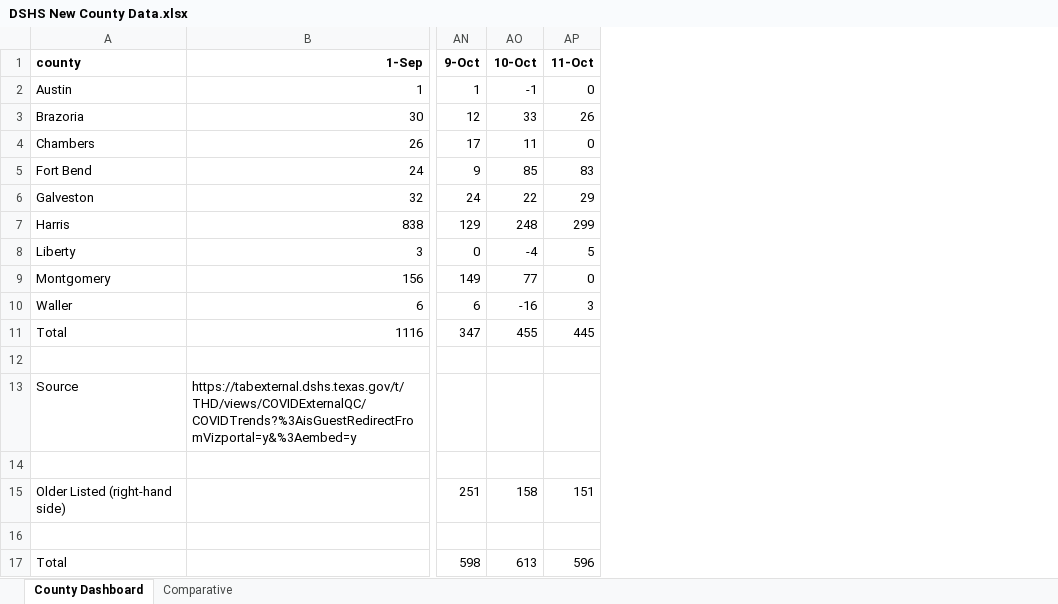
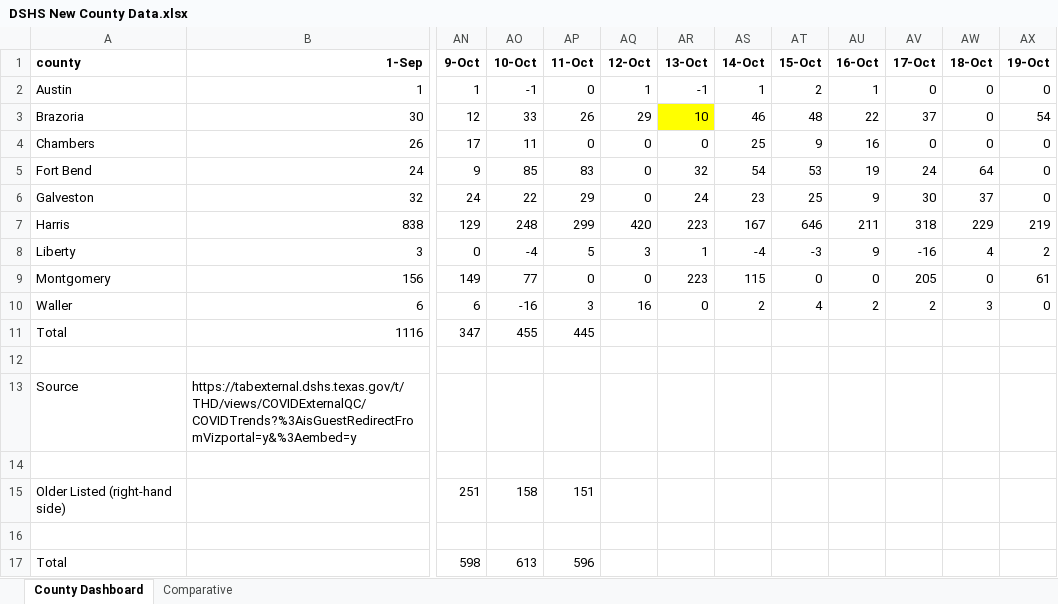
Before and after one commit to ictr/covid-19-county-R0, an Excel workbook: TSHS_CaseCountData/DSHS New County Data.xlsx, sheet County Dashboard, drawn as a sheet; only a part is shown, gaps mark what is left out; values as stored, in another font and other column widths than the file's, no borders; the diff names each change by its address in the sheet, - before the commit and + after, or states it on an @@ line.

```diff
--- a/TSHS_CaseCountData/DSHS New County Data.xlsx (sheet County Dashboard)
+++ b/TSHS_CaseCountData/DSHS New County Data.xlsx (sheet County Dashboard)
+column AQ (12-Oct), rows 2-10: 1 | 29 | 0 | 0 | 0 | 420 | 3 | 0 | 16
+column AR (13-Oct), rows 2-10: -1 | 10 | 0 | 32 | 24 | 223 | 1 | 223 | 0
+column AS (14-Oct), rows 2-10: 1 | 46 | 25 | 54 | 23 | 167 | -4 | 115 | 2
+column AT (15-Oct), rows 2-10: 2 | 48 | 9 | 53 | 25 | 646 | -3 | 0 | 4
+column AU (16-Oct), rows 2-10: 1 | 22 | 16 | 19 | 9 | 211 | 9 | 0 | 2
+column AV (17-Oct), rows 2-10: 0 | 37 | 0 | 24 | 30 | 318 | -16 | 205 | 2
+column AW (18-Oct), rows 2-10: 0 | 0 | 0 | 64 | 37 | 229 | 4 | 0 | 3
+column AX (19-Oct), rows 2-10: 0 | 54 | 0 | 0 | 0 | 219 | 2 | 61 | 0
```
Also changed, not shown: TMC/Total Tests by Date and Source.xlsx, TSHS_CaseCountData/Texas COVID-19 Case Count Data by County.xlsx, 8 other files.
